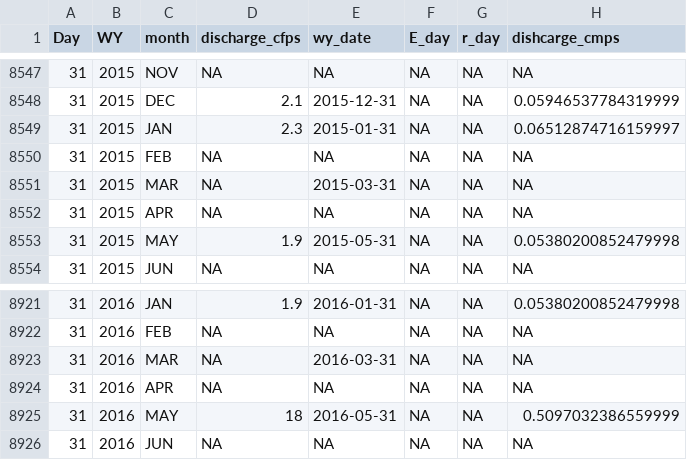
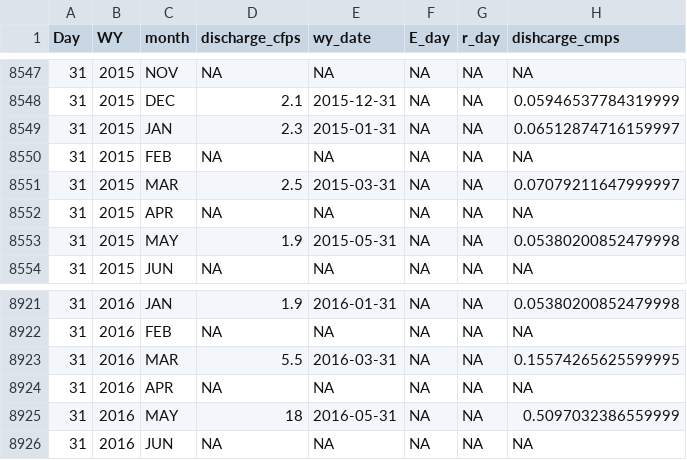
Before and after one commit to annaclairemarley/navajo_snow, a CSV file: Data/asaayi_stream_tidy.csv, drawn as a sheet; only a part is shown, gaps mark what is left out.

Commit message:
updated streamflow function and made a function to tidy data

```diff
--- a/Data/asaayi_stream_tidy.csv
+++ b/Data/asaayi_stream_tidy.csv
@@ -8550,3 +8550,3 @@ Day,WY,month,discharge_cfps,wy_date,E_day,r_day,dishcarge_cmps
 31,2015,FEB,NA,NA,NA,NA,NA
-31,2015,MAR,NA,2015-03-31,NA,NA,NA
+31,2015,MAR,2.5,2015-03-31,NA,NA,0.07079211647999997
 31,2015,APR,NA,NA,NA,NA,NA
@@ -8922,3 +8922,3 @@ Day,WY,month,discharge_cfps,wy_date,E_day,r_day,dishcarge_cmps
 31,2016,FEB,NA,NA,NA,NA,NA
-31,2016,MAR,NA,2016-03-31,NA,NA,NA
+31,2016,MAR,5.5,2016-03-31,NA,NA,0.15574265625599995
 31,2016,APR,NA,NA,NA,NA,NA
```
Also changed, not shown: 9 other files.
